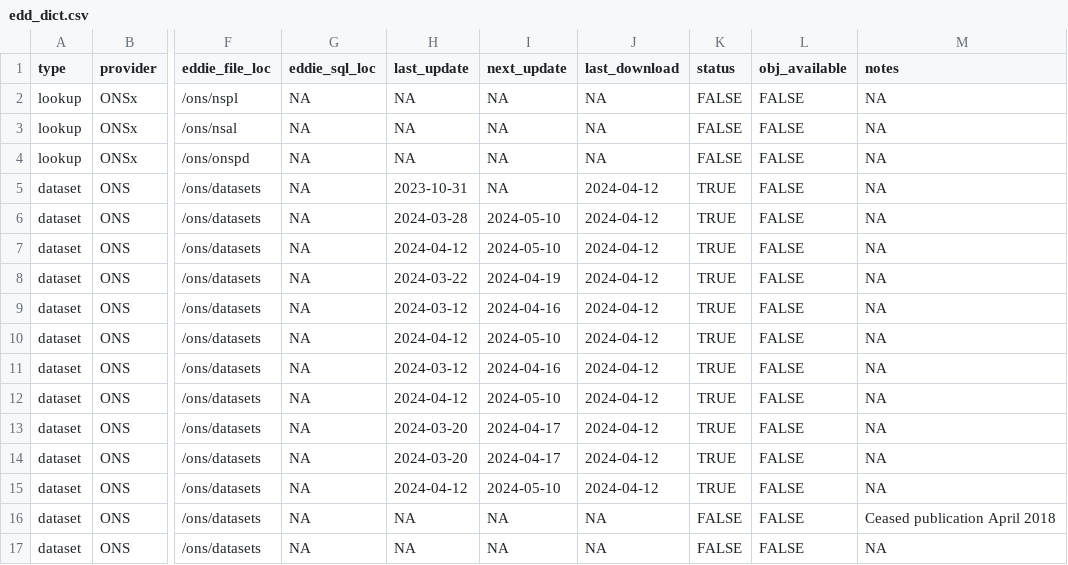
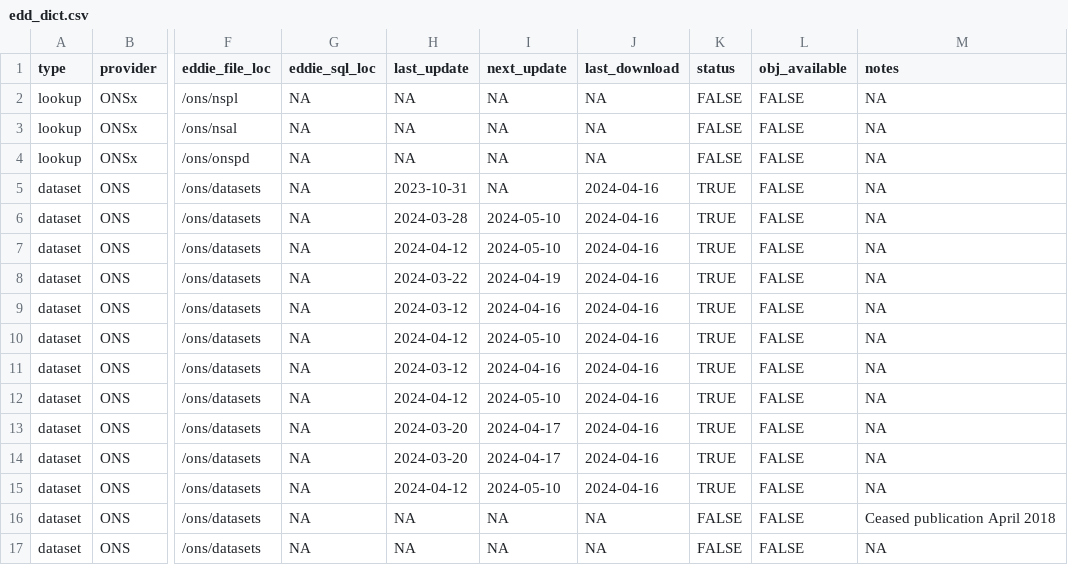
Before and after one commit to economic-analytics/edd, a CSV file: data/edd_dict.csv, drawn as a sheet; only a part is shown, gaps mark what is left out; the diff covers the shown part only; the diff names each change by its address in the sheet, - before the commit and + after, or states it on an @@ line.

Commit message:
Reinitialising data and correcting HTTP429

```diff
--- a/data/edd_dict.csv
+++ b/data/edd_dict.csv
-J5:J15 (last_download): 2024-04-12
+J5:J15 (last_download): 2024-04-16
```
Also changed, not shown: 9 edited cells elsewhere in this file, 4 other files.
